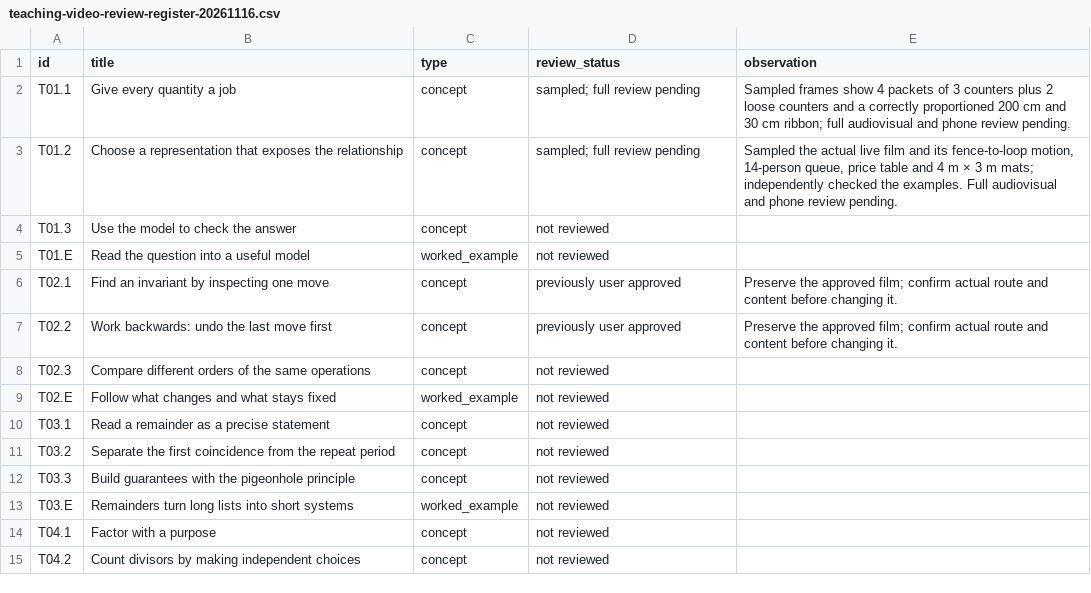
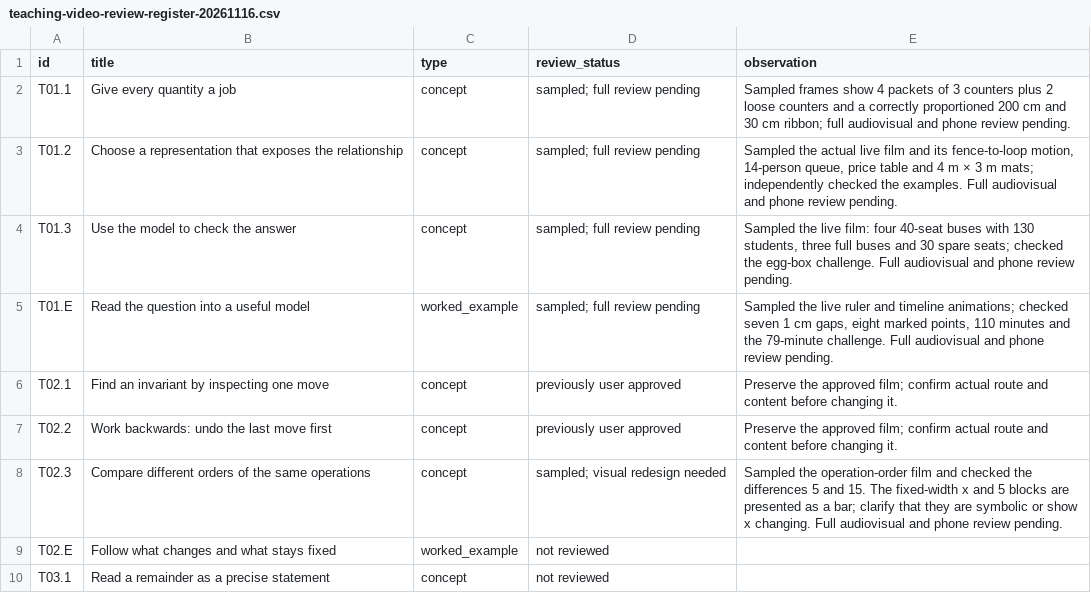
Before and after one commit to SimonRJ/-summit-one-narrator, a CSV file: docs/teaching-video-review-register-20261116.csv, drawn as a sheet; only a part is shown; the shorter side is filled out with more unchanged rows.

Commit message:
Record additional teaching video review findings

```diff
--- a/docs/teaching-video-review-register-20261116.csv
+++ b/docs/teaching-video-review-register-20261116.csv
@@ -3,7 +3,7 @@ T01.1,Give every quantity a job,concept,sampled; full review pending,Sampled fra
 T01.2,Choose a representation that exposes the relationship,concept,sampled; full review pending,"Sampled the actual live film and its fence-to-loop motion, 14-person queue, price table and 4 m × 3 m mats; independently checked the examples. Full audiovisual and phone review pending."
-T01.3,Use the model to check the answer,concept,not reviewed,
-T01.E,Read the question into a useful model,worked_example,not reviewed,
+T01.3,Use the model to check the answer,concept,sampled; full review pending,"Sampled the live film: four 40-seat buses with 130 students, three full buses and 30 spare seats; checked the egg-box challenge. Full audiovisual and phone review pending."
+T01.E,Read the question into a useful model,worked_example,sampled; full review pending,"Sampled the live ruler and timeline animations; checked seven 1 cm gaps, eight marked points, 110 minutes and the 79-minute challenge. Full audiovisual and phone review pending."
 T02.1,Find an invariant by inspecting one move,concept,previously user approved,Preserve the approved film; confirm actual route and content before changing it.
 T02.2,Work backwards: undo the last move first,concept,previously user approved,Preserve the approved film; confirm actual route and content before changing it.
-T02.3,Compare different orders of the same operations,concept,not reviewed,
+T02.3,Compare different orders of the same operations,concept,sampled; visual redesign needed,Sampled the operation-order film and checked the differences 5 and 15. The fixed-width x and 5 blocks are presented as a bar; clarify that they are symbolic or show x changing. Full audiovisual and phone review pending.
 T02.E,Follow what changes and what stays fixed,worked_example,not reviewed,
```
Also changed, not shown: 1 other file.
